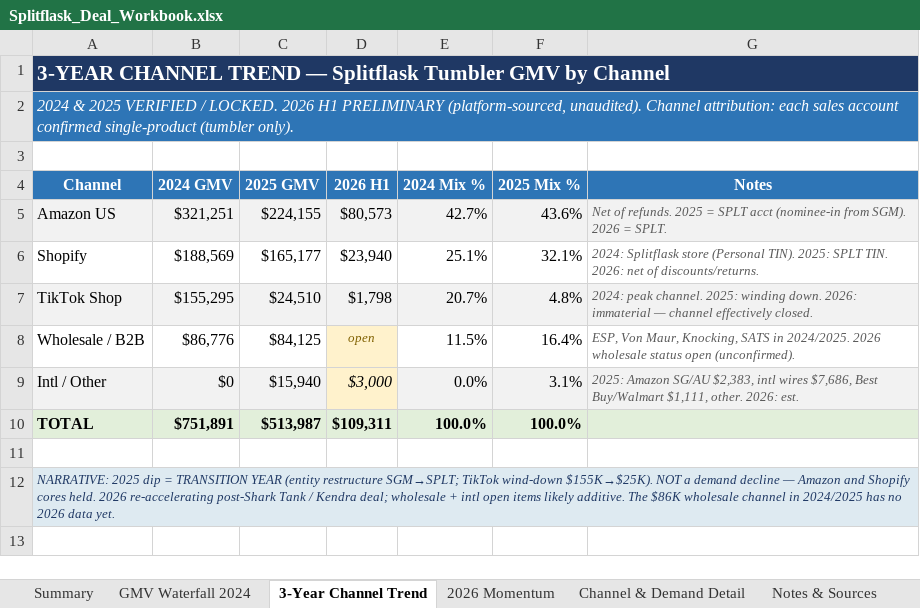
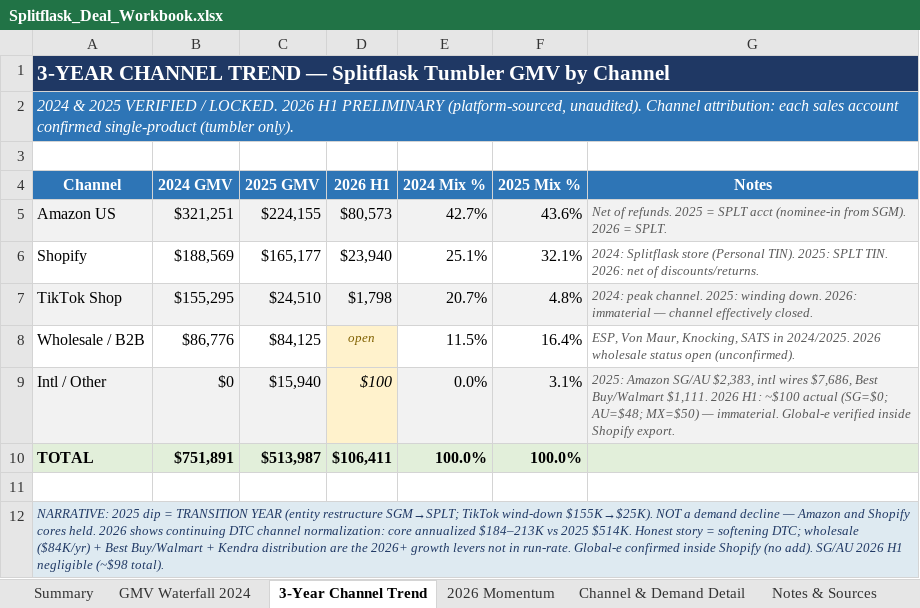
Before and after one commit to ArizeNwosu/StoneSupplyCo, an Excel workbook: Downloads/Splitflask-Financials/deliverables/Splitflask_Deal_Workbook.xlsx, sheet 3-Year Channel Trend, drawn as a sheet; values as stored, in another font and other column widths than the file's, no borders; the diff names each change by its address in the sheet, - before the commit and + after, or states it on an @@ line.

```diff
--- a/Downloads/Splitflask-Financials/deliverables/Splitflask_Deal_Workbook.xlsx (sheet 3-Year Channel Trend)
+++ b/Downloads/Splitflask-Financials/deliverables/Splitflask_Deal_Workbook.xlsx (sheet 3-Year Channel Trend)
-D9 (2026 H1): $3,000
+D9 (2026 H1): $100
-G9 (Notes): …Best Buy/Walmart $1,111, other. 2026: est.
+G9 (Notes): …Best Buy/Walmart $1,111. 2026 H1: ~$100 actual (SG=$0; AU=$48; MX=$50) — immaterial. Global-e verified inside Shopify export.
-D10 (2026 H1): $109,311
+D10 (2026 H1): $106,411
-A12 (Channel): …held. 2026 re-accelerating post-Shark Tank / Kendra deal; wholesale + intl open items likely additive. The $86K wholesale channel in 2024/2025 has no 2026 data yet.
+A12 (Channel): …held. 2026 shows continuing DTC channel normalization: core annualized $184–213K vs 2025 $514K. Honest story = softening DTC; wholesale ($84K/yr) + Best Buy/Walmart + Kendra distribution are the 2026+ growth levers not in run-rate. Global-e confirmed inside Shopify (no add). SG/AU 2026 H1 negligible (~$98 total).
```
Also changed, not shown: sheet Summary, sheet 2026 Momentum, sheet Notes & Sources, 2 other files.
